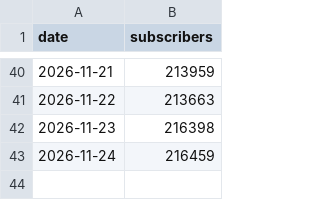
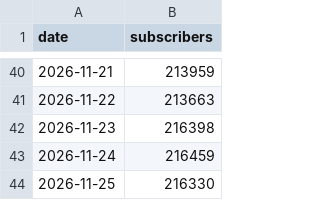
Before and after one commit to LizaMem/mts-tg-stats, a CSV file: docs/subscribers.csv, drawn as a sheet; only a part is shown, gaps mark what is left out.

```diff
--- a/docs/subscribers.csv
+++ b/docs/subscribers.csv
@@ -43 +43,2 @@ date,subscribers
 2026-11-24,216459
+2026-11-25,216330
```
Also changed, not shown: docs/history.csv, docs/posts.csv, 1 other file.
